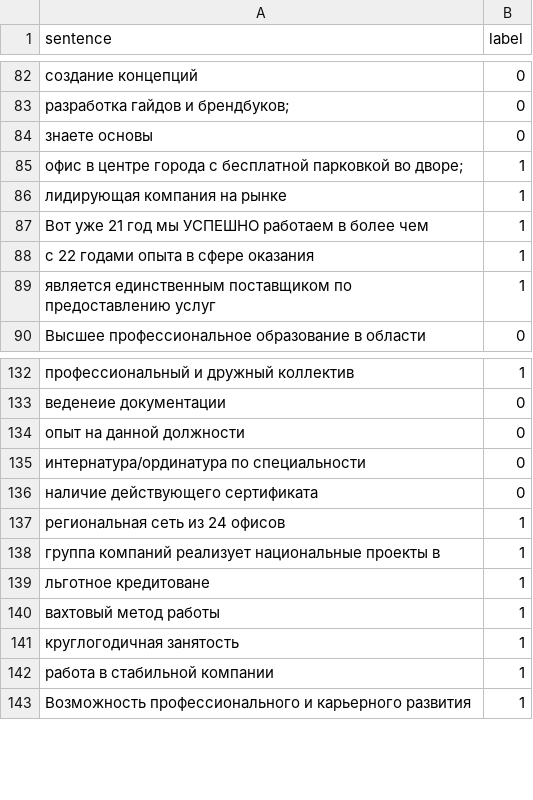
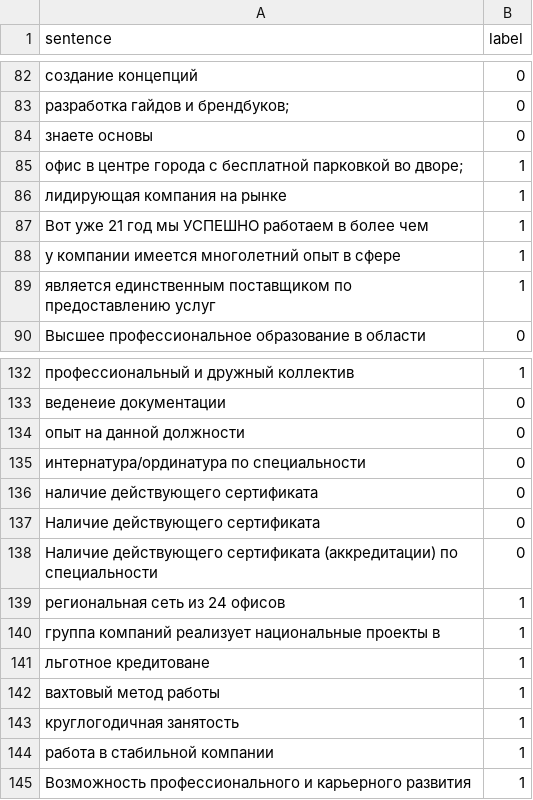
Before and after one commit to PseudoRitter/evaluation_educational_program, a CSV file: training models/data_deeppavlov.csv, drawn as a sheet; only a part is shown, gaps mark what is left out; the diff covers the shown part only.

```diff
--- a/training models/data_deeppavlov.csv
+++ b/training models/data_deeppavlov.csv
@@ -87,3 +87,3 @@ sentence,label
 "Вот уже 21 год мы УСПЕШНО работаем в более чем",1
-"с 22 годами опыта в сфере оказания",1
+"у компании имеется многолетний опыт в сфере",1
 " является единственным поставщиком по предоставлению услуг",1
@@ -136,2 +136,4 @@ sentence,label
 "наличие действующего сертификата",0
+"Наличие действующего сертификата",0
+"Наличие действующего сертификата (аккредитации) по специальности",0
 "региональная сеть из 24 офисов",1
```
Also changed, not shown: 54 added rows elsewhere in this file, 3 other files.
